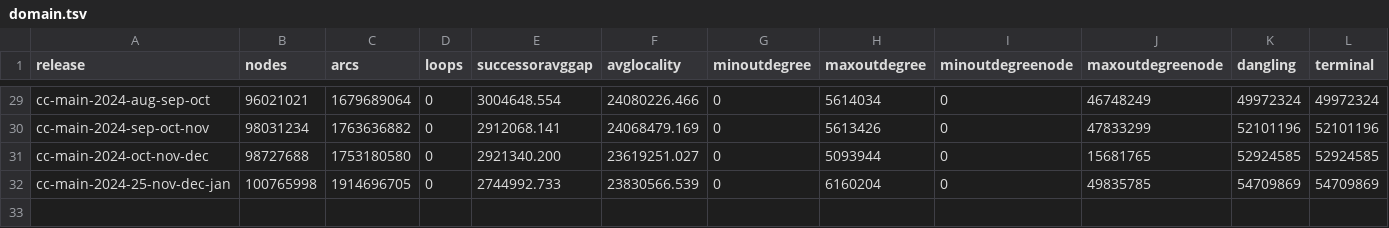
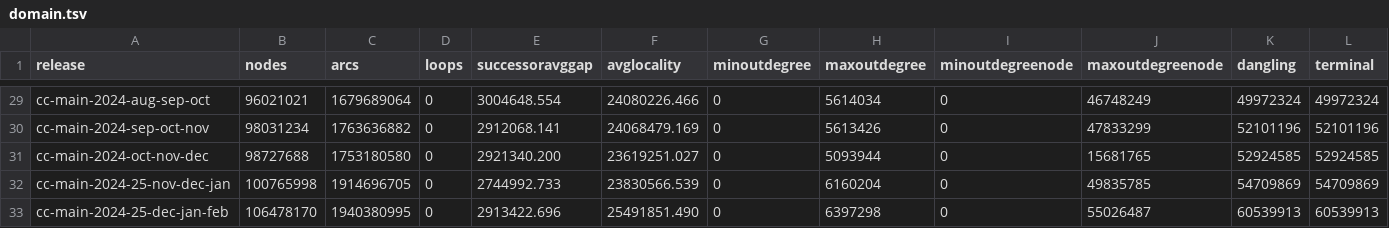
Before and after one commit to commoncrawl/cc-webgraph-statistics, a TSV file: docs/domain.tsv, drawn as a sheet; only a part is shown, gaps mark what is left out; rows hold the shown columns only; the diff names each change by its address in the sheet, - before the commit and + after, or states it on an @@ line.

```diff
--- a/docs/domain.tsv
+++ b/docs/domain.tsv
+row 33: cc-main-2024-25-dec-jan-feb | 106478170 | 1940380995 | 0 | 2913422.696 | 25491851.490 | 0 | 6397298 | 0 | 55026487 | 60539913 | 60539913
```
Also changed, not shown: docs/host.tsv, 16 other files.
